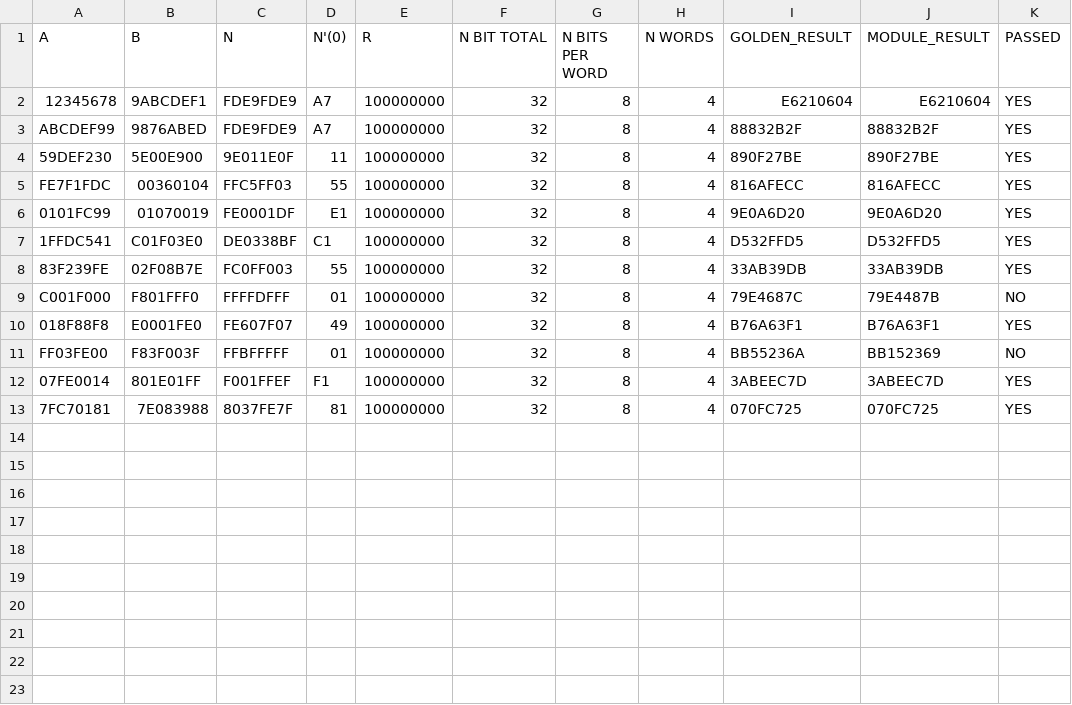
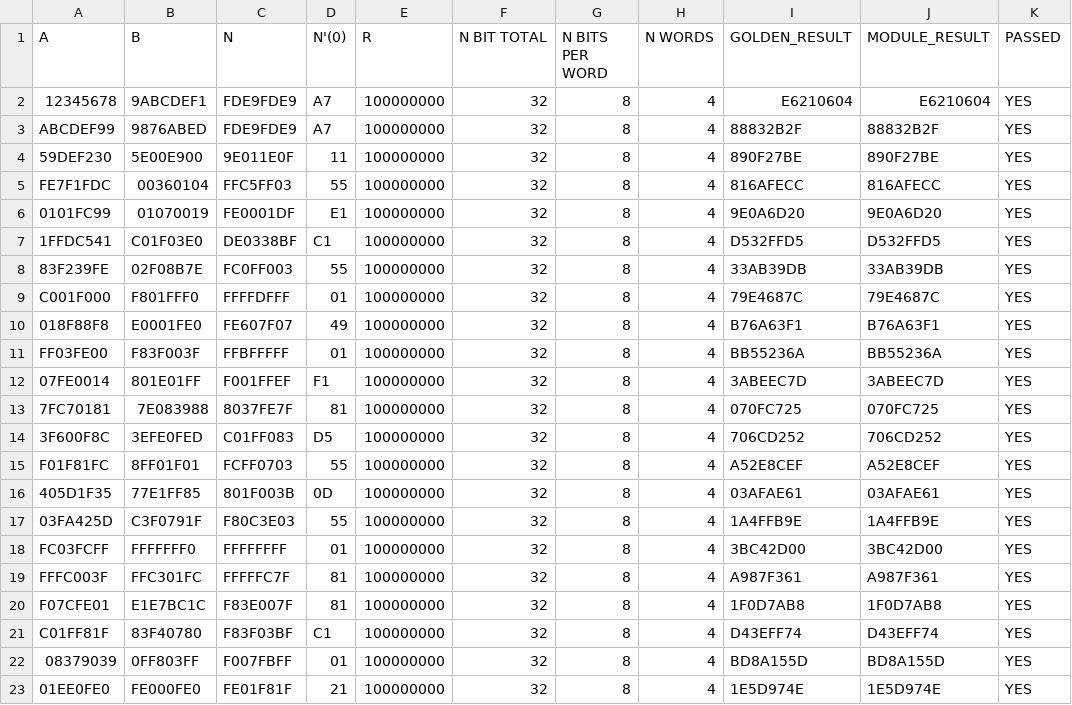
Before and after one commit to putoale/monmult_v2, a CSV file: Sources/Python/tb_vec_gen/txt/out_report.csv, drawn as a sheet.

```diff
--- a/Sources/Python/tb_vec_gen/txt/out_report.csv
+++ b/Sources/Python/tb_vec_gen/txt/out_report.csv
@@ -8,6 +8,16 @@ FE7F1FDC,00360104,FFC5FF03,55,100000000,32,8,4,816AFECC,816AFECC,YES
 83F239FE,02F08B7E,FC0FF003,55,100000000,32,8,4,33AB39DB,33AB39DB,YES
-C001F000,F801FFF0,FFFFDFFF,01,100000000,32,8,4,79E4687C,79E4487B,NO
+C001F000,F801FFF0,FFFFDFFF,01,100000000,32,8,4,79E4687C,79E4687C,YES
 018F88F8,E0001FE0,FE607F07,49,100000000,32,8,4,B76A63F1,B76A63F1,YES
-FF03FE00,F83F003F,FFBFFFFF,01,100000000,32,8,4,BB55236A,BB152369,NO
+FF03FE00,F83F003F,FFBFFFFF,01,100000000,32,8,4,BB55236A,BB55236A,YES
 07FE0014,801E01FF,F001FFEF,F1,100000000,32,8,4,3ABEEC7D,3ABEEC7D,YES
 7FC70181,7E083988,8037FE7F,81,100000000,32,8,4,070FC725,070FC725,YES
+3F600F8C,3EFE0FED,C01FF083,D5,100000000,32,8,4,706CD252,706CD252,YES
+F01F81FC,8FF01F01,FCFF0703,55,100000000,32,8,4,A52E8CEF,A52E8CEF,YES
+405D1F35,77E1FF85,801F003B,0D,100000000,32,8,4,03AFAE61,03AFAE61,YES
+03FA425D,C3F0791F,F80C3E03,55,100000000,32,8,4,1A4FFB9E,1A4FFB9E,YES
+FC03FCFF,FFFFFFF0,FFFFFFFF,01,100000000,32,8,4,3BC42D00,3BC42D00,YES
+FFFC003F,FFC301FC,FFFFFC7F,81,100000000,32,8,4,A987F361,A987F361,YES
+F07CFE01,E1E7BC1C,F83E007F,81,100000000,32,8,4,1F0D7AB8,1F0D7AB8,YES
+C01FF81F,83F40780,F83F03BF,C1,100000000,32,8,4,D43EFF74,D43EFF74,YES
+08379039,0FF803FF,F007FBFF,01,100000000,32,8,4,BD8A155D,BD8A155D,YES
+01EE0FE0,FE000FE0,FE01F81F,21,100000000,32,8,4,1E5D974E,1E5D974E,YES
```
Also changed, not shown: 6 other files.
